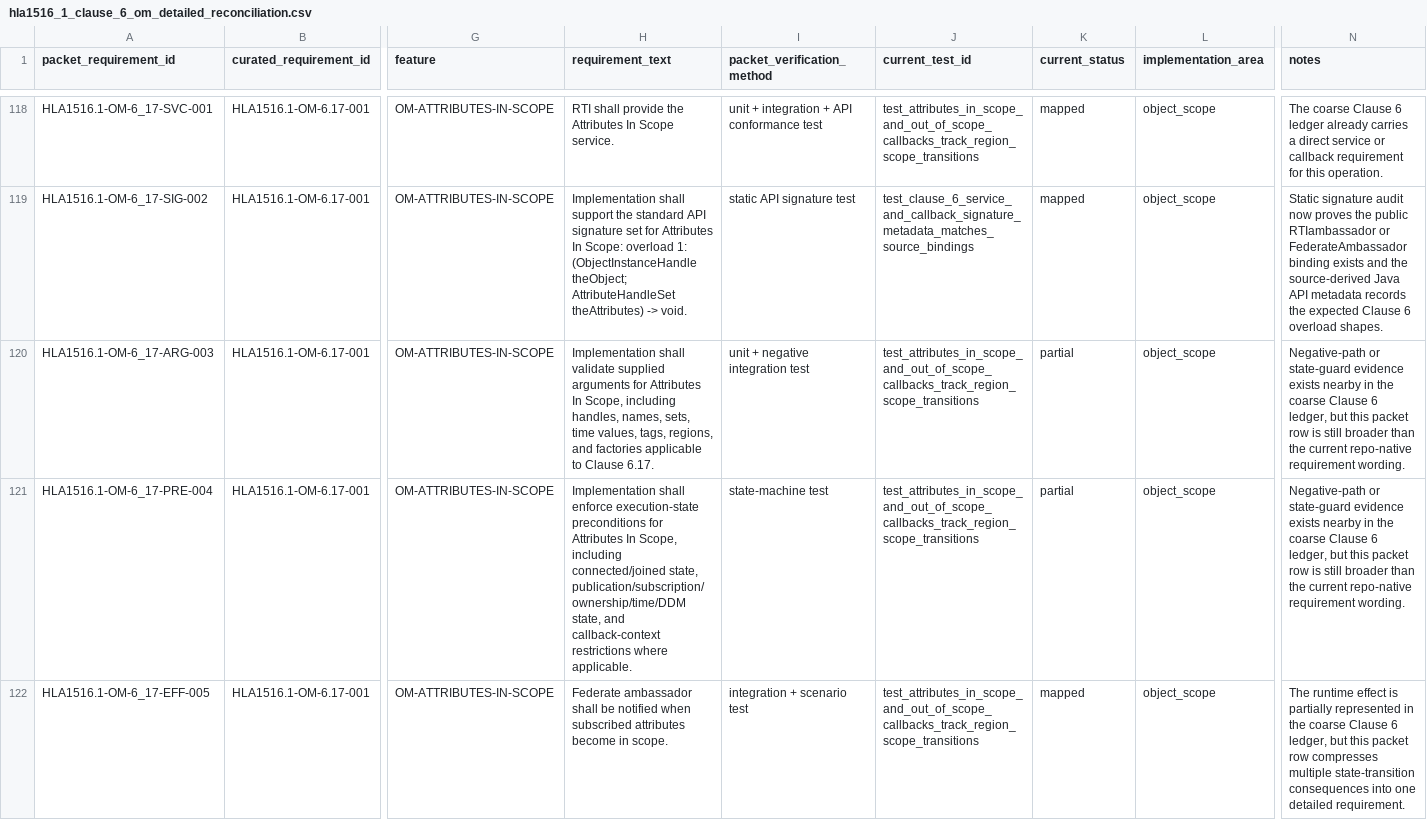
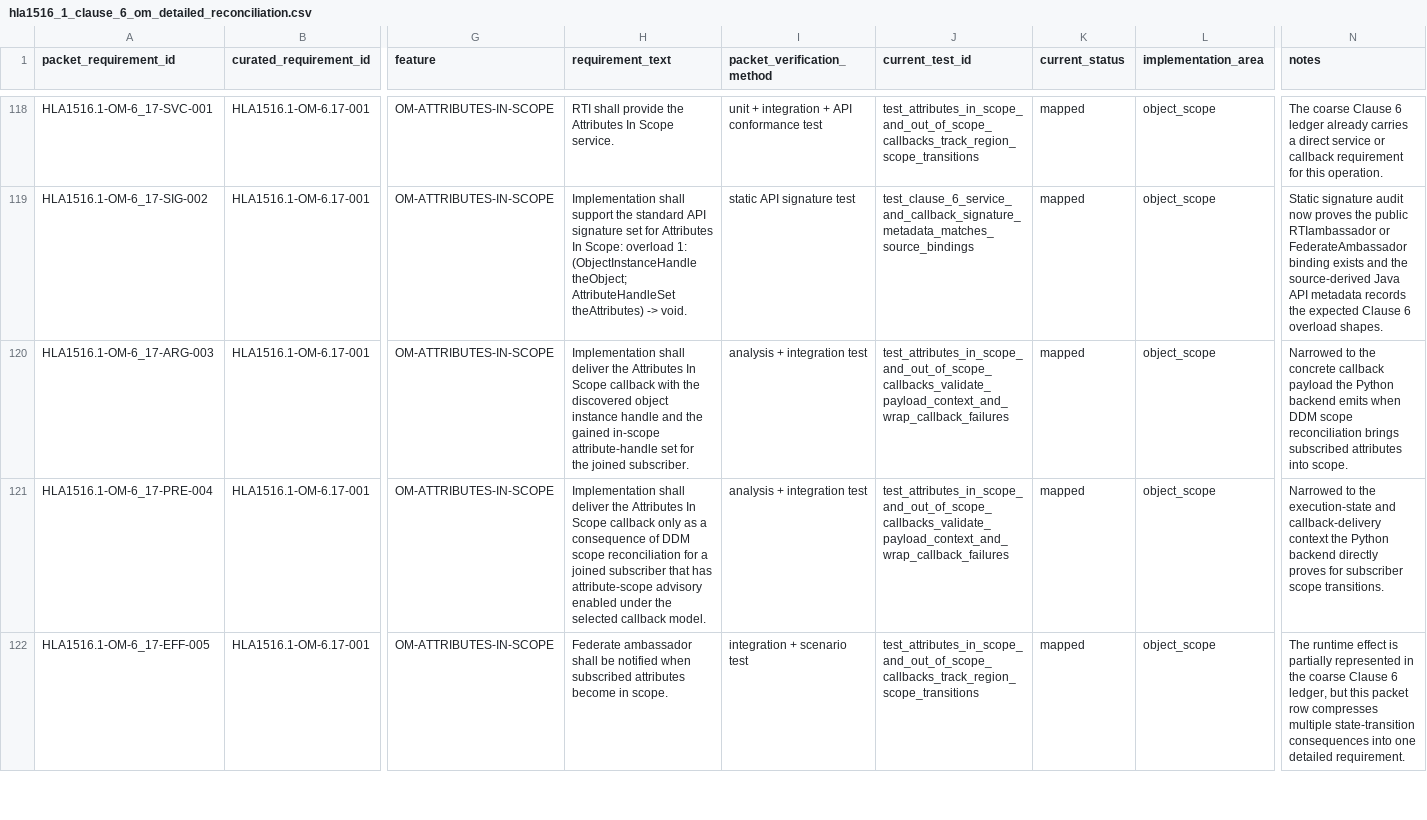
Before and after one commit to sheepfling/sturdy-broccoli, a CSV file: requirements/2010/hla1516_1_clause_6_om_detailed_reconciliation.csv, drawn as a sheet; only a part is shown, gaps mark what is left out; the diff covers the shown part only; the diff names each change by its address in the sheet, - before the commit and + after, or states it on an @@ line.

Commit message:
requirements: close OM scope callback rows

```diff
--- a/requirements/2010/hla1516_1_clause_6_om_detailed_reconciliation.csv
+++ b/requirements/2010/hla1516_1_clause_6_om_detailed_reconciliation.csv
-H120 (requirement_text): Implementation shall validate supplied arguments for Attributes In Scope, including handles, names, sets, time values, tags, regions, and factories applicable to Clause 6.17.
+H120 (requirement_text): Implementation shall deliver the Attributes In Scope callback with the discovered object instance handle and the gained in-scope attribute-handle set for the joined subscriber.
-I120 (packet_verification_method): unit + negative integration test
+I120 (packet_verification_method): analysis + integration test
-J120:J121 (current_test_id): test_attributes_in_scope_and_out_of_scope_callbacks_track_region_scope_transitions
+J120:J121 (current_test_id): test_attributes_in_scope_and_out_of_scope_callbacks_validate_payload_context_and_wrap_callback_failures
-K120:K121 (current_status): partial
+K120:K121 (current_status): mapped
-N120 (notes): Negative-path or state-guard evidence exists nearby in the coarse Clause 6 ledger, but this packet row is still broader than the current repo-native requirement wording.
+N120 (notes): Narrowed to the concrete callback payload the Python backend emits when DDM scope reconciliation brings subscribed attributes into scope.
-H121 (requirement_text): Implementation shall enforce execution-state preconditions for Attributes In Scope, including connected/joined state, publication/subscription/ownership/time/DDM state, and callback-context restrictions where applicable.
+H121 (requirement_text): Implementation shall deliver the Attributes In Scope callback only as a consequence of DDM scope reconciliation for a joined subscriber that has attribute-scope advisory enabled under the selected callback model.
-I121 (packet_verification_method): state-machine test
+I121 (packet_verification_method): analysis + integration test
-N121 (notes): Negative-path or state-guard evidence exists nearby in the coarse Clause 6 ledger, but this packet row is still broader than the current repo-native requirement wording.
+N121 (notes): Narrowed to the execution-state and callback-delivery context the Python backend directly proves for subscriber scope transitions.
```
Also changed, not shown: 20 edited cells elsewhere in this file, 5 other files.
